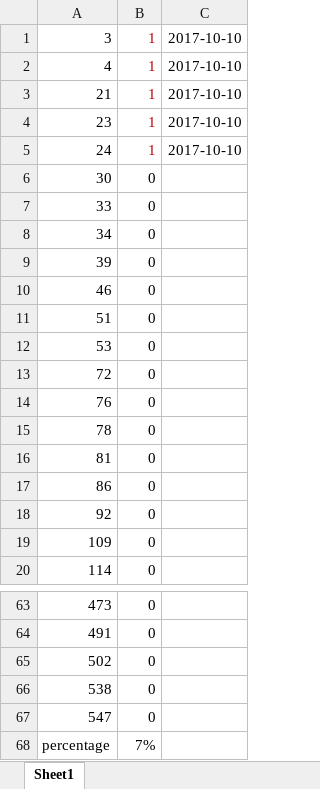
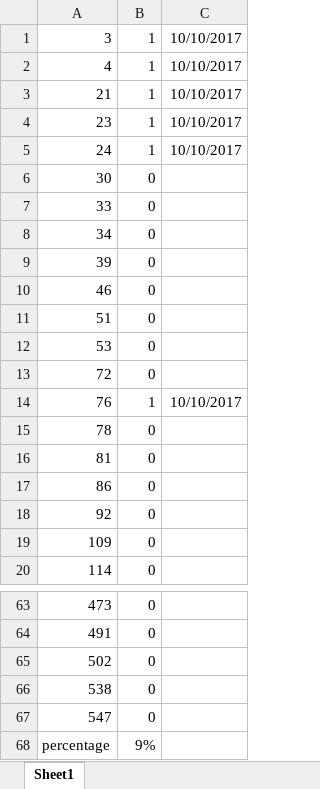
Before and after one commit to SS4G/Algorithm_exercise, an Excel workbook: exercise/leetcodeXiaoXiang2/leetcodeRecords.xlsx, sheet Sheet1, drawn as a sheet; only a part is shown, gaps mark what is left out; values as stored, in another font and other column widths than the file's, no borders; the diff names each change by its address in the sheet, - before the commit and + after, or states it on an @@ line.

```diff
--- a/exercise/leetcodeXiaoXiang2/leetcodeRecords.xlsx (sheet Sheet1)
+++ b/exercise/leetcodeXiaoXiang2/leetcodeRecords.xlsx (sheet Sheet1)
-B1:B5 text colour: #C00000
+B1:B5 text colour: black
-C1:C5: 2017-10-10
+C1:C5: 10/10/2017
-B14: 0
+B14: 1
-C14: (empty)
+C14: 10/10/2017
-B68: 7%
+B68: 9%
```
Also changed, not shown: 3 other files.
